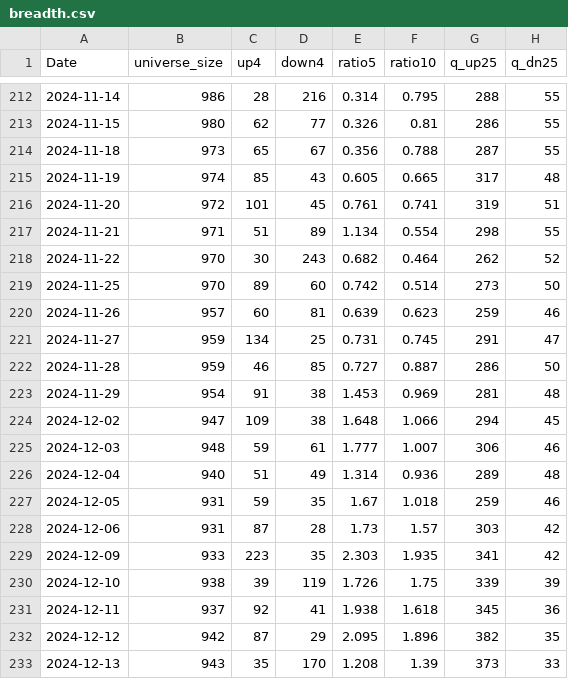
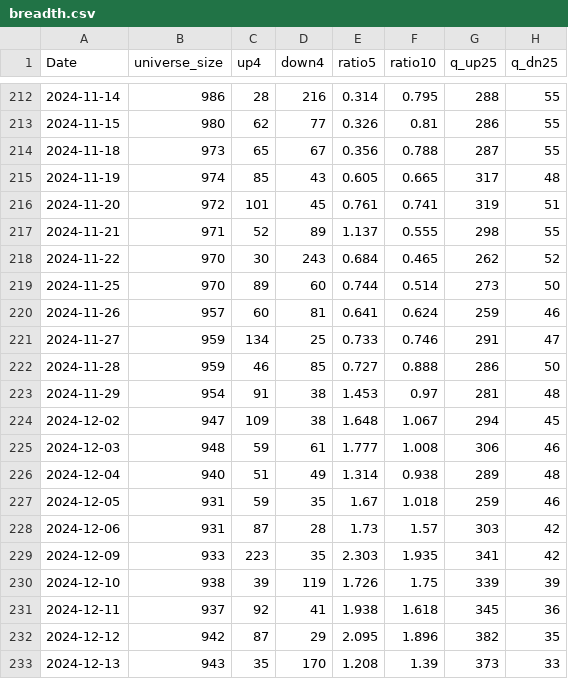
Before and after one commit to nick-l-wh/hk-breadth, a CSV file: data/breadth.csv, drawn as a sheet; only a part is shown, gaps mark what is left out; the diff covers the shown part only; the diff names each change by its address in the sheet, - before the commit and + after, or states it on an @@ line.

```diff
--- a/data/breadth.csv
+++ b/data/breadth.csv
-C217 (up4): 51
+C217 (up4): 52
-E217 (ratio5): 1.134
+E217 (ratio5): 1.137
-F217 (ratio10): 0.554
+F217 (ratio10): 0.555
-E218 (ratio5): 0.682
+E218 (ratio5): 0.684
-F218 (ratio10): 0.464
+F218 (ratio10): 0.465
-E219 (ratio5): 0.742
+E219 (ratio5): 0.744
-E220 (ratio5): 0.639
+E220 (ratio5): 0.641
-F220 (ratio10): 0.623
+F220 (ratio10): 0.624
-E221 (ratio5): 0.731
+E221 (ratio5): 0.733
-F221 (ratio10): 0.745
+F221 (ratio10): 0.746
-F222 (ratio10): 0.887
+F222 (ratio10): 0.888
-F223 (ratio10): 0.969
+F223 (ratio10): 0.97
-F224 (ratio10): 1.066
+F224 (ratio10): 1.067
-F225 (ratio10): 1.007
+F225 (ratio10): 1.008
-F226 (ratio10): 0.936
+F226 (ratio10): 0.938
```
Also changed, not shown: 1 added row and 17 edited cells elsewhere in this file, data/highs.csv, data/highs_latest.csv.
